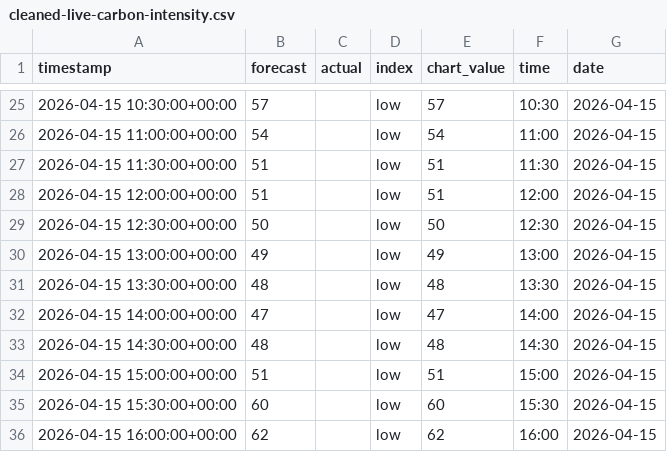
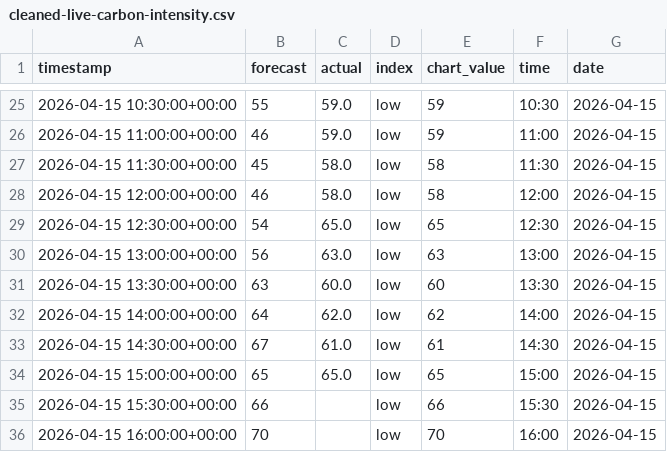
Before and after one commit to olliebranston/the-new-current-site, a CSV file: data/cleaned-live-carbon-intensity.csv, drawn as a sheet; only a part is shown, gaps mark what is left out; the diff covers the shown part only.

```diff
--- a/data/cleaned-live-carbon-intensity.csv
+++ b/data/cleaned-live-carbon-intensity.csv
@@ -25,12 +25,12 @@ timestamp,forecast,actual,index,chart_value,time,date
-2026-04-15 10:30:00+00:00,57,,low,57,10:30,2026-04-15
-2026-04-15 11:00:00+00:00,54,,low,54,11:00,2026-04-15
-2026-04-15 11:30:00+00:00,51,,low,51,11:30,2026-04-15
-2026-04-15 12:00:00+00:00,51,,low,51,12:00,2026-04-15
-2026-04-15 12:30:00+00:00,50,,low,50,12:30,2026-04-15
-2026-04-15 13:00:00+00:00,49,,low,49,13:00,2026-04-15
-2026-04-15 13:30:00+00:00,48,,low,48,13:30,2026-04-15
-2026-04-15 14:00:00+00:00,47,,low,47,14:00,2026-04-15
-2026-04-15 14:30:00+00:00,48,,low,48,14:30,2026-04-15
-2026-04-15 15:00:00+00:00,51,,low,51,15:00,2026-04-15
-2026-04-15 15:30:00+00:00,60,,low,60,15:30,2026-04-15
-2026-04-15 16:00:00+00:00,62,,low,62,16:00,2026-04-15
+2026-04-15 10:30:00+00:00,55,59.0,low,59,10:30,2026-04-15
+2026-04-15 11:00:00+00:00,46,59.0,low,59,11:00,2026-04-15
+2026-04-15 11:30:00+00:00,45,58.0,low,58,11:30,2026-04-15
+2026-04-15 12:00:00+00:00,46,58.0,low,58,12:00,2026-04-15
+2026-04-15 12:30:00+00:00,54,65.0,low,65,12:30,2026-04-15
+2026-04-15 13:00:00+00:00,56,63.0,low,63,13:00,2026-04-15
+2026-04-15 13:30:00+00:00,63,60.0,low,60,13:30,2026-04-15
+2026-04-15 14:00:00+00:00,64,62.0,low,62,14:00,2026-04-15
+2026-04-15 14:30:00+00:00,67,61.0,low,61,14:30,2026-04-15
+2026-04-15 15:00:00+00:00,65,65.0,low,65,15:00,2026-04-15
+2026-04-15 15:30:00+00:00,66,,low,66,15:30,2026-04-15
+2026-04-15 16:00:00+00:00,70,,low,70,16:00,2026-04-15
```
Also changed, not shown: 58 edited cells elsewhere in this file, data/live-carbon-intensity.csv, 2 other files.
